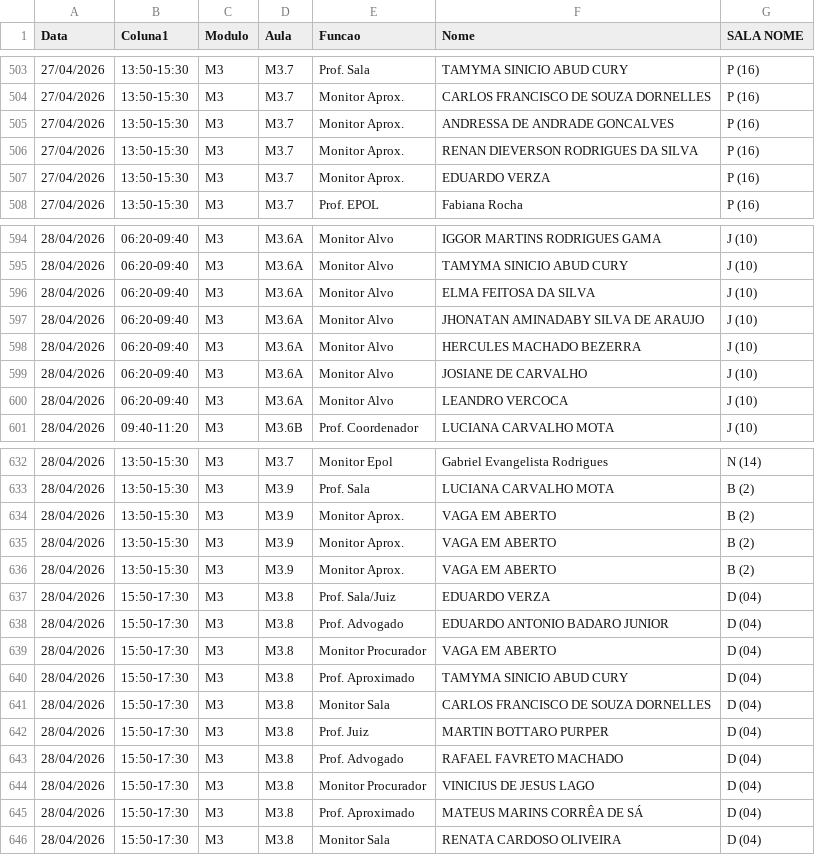
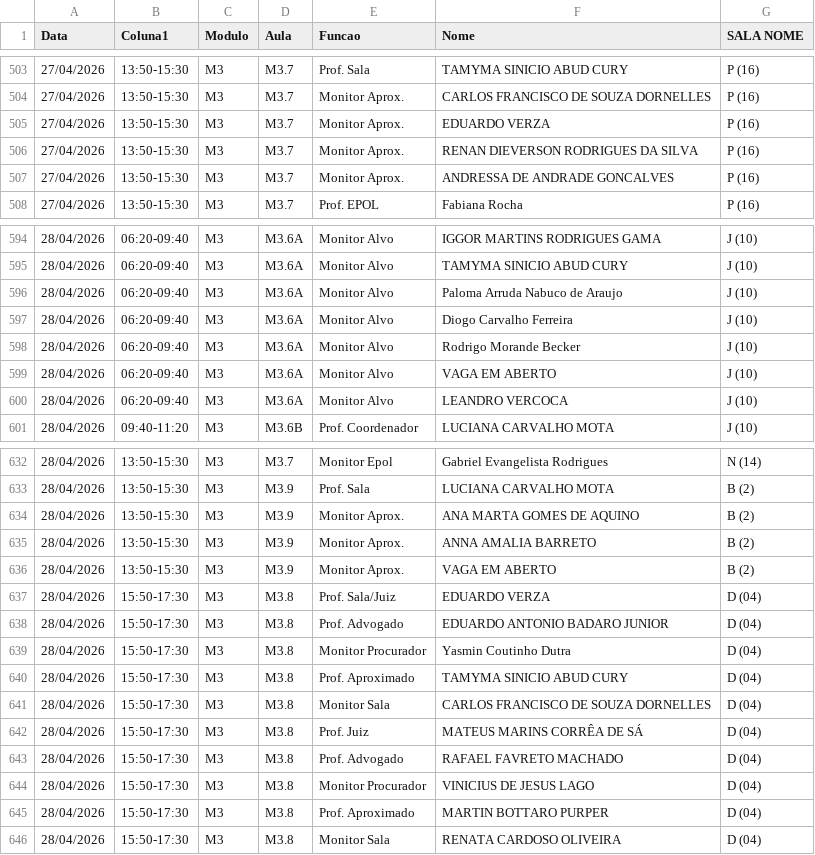
Before and after one commit to marcelmfpm-ai/painel-professores-2, a CSV file: escalas.csv, drawn as a sheet; only a part is shown, gaps mark what is left out; the diff covers the shown part only.

Commit message:
Add files via upload

```diff
--- a/escalas.csv
+++ b/escalas.csv
@@ -504,5 +504,5 @@ Data;Coluna1;Modulo;Aula;Funcao;Nome;SALA NOME
 27/04/2026;13:50-15:30;M3;M3.7;Monitor Aprox.;CARLOS FRANCISCO DE SOUZA DORNELLES;P (16)
+27/04/2026;13:50-15:30;M3;M3.7;Monitor Aprox.;EDUARDO VERZA;P (16)
+27/04/2026;13:50-15:30;M3;M3.7;Monitor Aprox.;RENAN DIEVERSON RODRIGUES DA SILVA;P (16)
 27/04/2026;13:50-15:30;M3;M3.7;Monitor Aprox.;ANDRESSA DE ANDRADE GONCALVES;P (16)
-27/04/2026;13:50-15:30;M3;M3.7;Monitor Aprox.;RENAN DIEVERSON RODRIGUES DA SILVA;P (16)
-27/04/2026;13:50-15:30;M3;M3.7;Monitor Aprox.;EDUARDO VERZA;P (16)
 27/04/2026;13:50-15:30;M3;M3.7;Prof. EPOL;Fabiana Rocha;P (16)
@@ -595,6 +595,6 @@ Data;Coluna1;Modulo;Aula;Funcao;Nome;SALA NOME
 28/04/2026;06:20-09:40;M3;M3.6A;Monitor Alvo;TAMYMA SINICIO ABUD CURY;J (10)
-28/04/2026;06:20-09:40;M3;M3.6A;Monitor Alvo;ELMA FEITOSA DA SILVA;J (10)
-28/04/2026;06:20-09:40;M3;M3.6A;Monitor Alvo;JHONATAN AMINADABY SILVA DE ARAUJO;J (10)
-28/04/2026;06:20-09:40;M3;M3.6A;Monitor Alvo;HERCULES MACHADO BEZERRA;J (10)
-28/04/2026;06:20-09:40;M3;M3.6A;Monitor Alvo;JOSIANE DE CARVALHO;J (10)
+28/04/2026;06:20-09:40;M3;M3.6A;Monitor Alvo;Paloma Arruda Nabuco de Araujo;J (10)
+28/04/2026;06:20-09:40;M3;M3.6A;Monitor Alvo;Diogo Carvalho Ferreira ;J (10)
+28/04/2026;06:20-09:40;M3;M3.6A;Monitor Alvo;Rodrigo Morande Becker;J (10)
+28/04/2026;06:20-09:40;M3;M3.6A;Monitor Alvo;VAGA EM ABERTO;J (10)
 28/04/2026;06:20-09:40;M3;M3.6A;Monitor Alvo;LEANDRO VERCOCA;J (10)
@@ -633,4 +633,4 @@ Data;Coluna1;Modulo;Aula;Funcao;Nome;SALA NOME
 28/04/2026;13:50-15:30;M3;M3.9;Prof. Sala;LUCIANA CARVALHO MOTA;B (2)
-28/04/2026;13:50-15:30;M3;M3.9;Monitor Aprox.;VAGA EM ABERTO;B (2)
-28/04/2026;13:50-15:30;M3;M3.9;Monitor Aprox.;VAGA EM ABERTO;B (2)
+28/04/2026;13:50-15:30;M3;M3.9;Monitor Aprox.;ANA MARTA GOMES DE AQUINO;B (2)
+28/04/2026;13:50-15:30;M3;M3.9;Monitor Aprox.;ANNA AMALIA BARRETO;B (2)
 28/04/2026;13:50-15:30;M3;M3.9;Monitor Aprox.;VAGA EM ABERTO;B (2)
@@ -638,9 +638,9 @@ Data;Coluna1;Modulo;Aula;Funcao;Nome;SALA NOME
 28/04/2026;15:50-17:30;M3;M3.8;Prof. Advogado;EDUARDO ANTONIO BADARO JUNIOR;D (04)
-28/04/2026;15:50-17:30;M3;M3.8;Monitor Procurador;VAGA EM ABERTO;D (04)
+28/04/2026;15:50-17:30;M3;M3.8;Monitor Procurador;Yasmin Coutinho Dutra;D (04)
 28/04/2026;15:50-17:30;M3;M3.8;Prof. Aproximado;TAMYMA SINICIO ABUD CURY;D (04)
 28/04/2026;15:50-17:30;M3;M3.8;Monitor Sala;CARLOS FRANCISCO DE SOUZA DORNELLES;D (04)
-28/04/2026;15:50-17:30;M3;M3.8;Prof. Juiz;MARTIN BOTTARO PURPER;D (04)
+28/04/2026;15:50-17:30;M3;M3.8;Prof. Juiz;MATEUS MARINS CORRÊA DE SÁ;D (04)
 28/04/2026;15:50-17:30;M3;M3.8;Prof. Advogado;RAFAEL FAVRETO MACHADO;D (04)
 28/04/2026;15:50-17:30;M3;M3.8;Monitor Procurador;VINICIUS DE JESUS LAGO;D (04)
-28/04/2026;15:50-17:30;M3;M3.8;Prof. Aproximado;MATEUS MARINS CORRÊA DE SÁ;D (04)
+28/04/2026;15:50-17:30;M3;M3.8;Prof. Aproximado;MARTIN BOTTARO PURPER;D (04)
 28/04/2026;15:50-17:30;M3;M3.8;Monitor Sala;RENATA CARDOSO OLIVEIRA;D (04)
```
Also changed, not shown: 2 moved rows and 10 edited cells elsewhere in this file.
